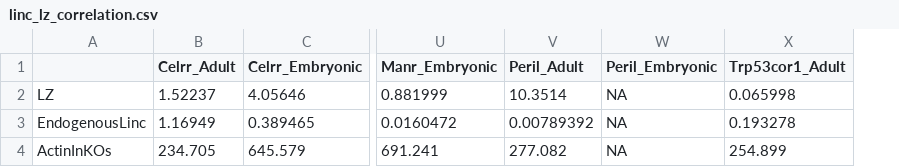
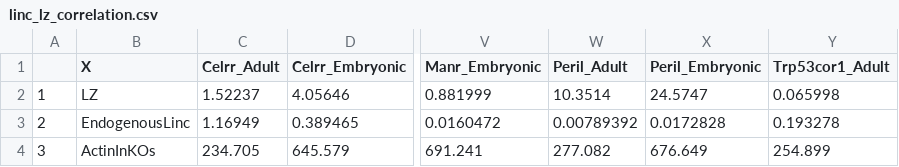
Before and after one commit to BioXiao/BrainMap, a CSV file: analysis/linc_lz_correlation.csv, drawn as a sheet; only a part is shown, gaps mark what is left out; addresses are those after the commit; the diff names each change by its address in the sheet, - before the commit and + after, or states it on an @@ line.

Commit message:
final cispanel and regions rdata and fpkm table for martin

```diff
--- a/analysis/linc_lz_correlation.csv
+++ b/analysis/linc_lz_correlation.csv
+column A, rows 2-4: 1 | 2 | 3
-B1: (empty)
+B1: X
-X2 (Peril_Embryonic): NA
+X2 (Peril_Embryonic): 24.5747
-X3 (Peril_Embryonic): NA
+X3 (Peril_Embryonic): 0.0172828
-X4 (Peril_Embryonic): NA
+X4 (Peril_Embryonic): 676.649
```
Also changed, not shown: 13 other files.
